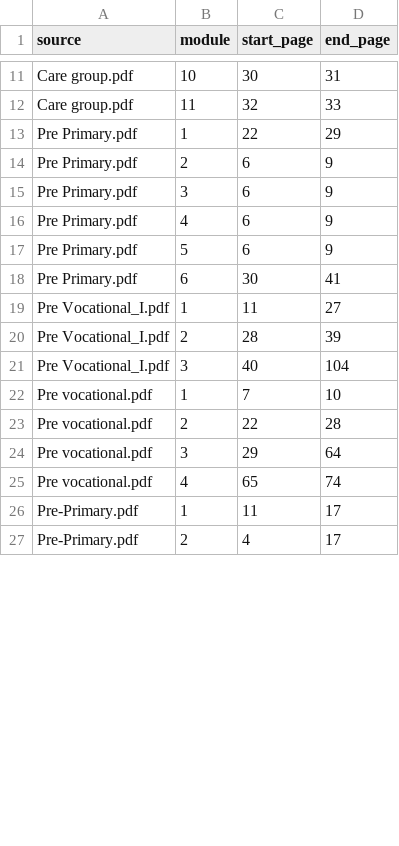
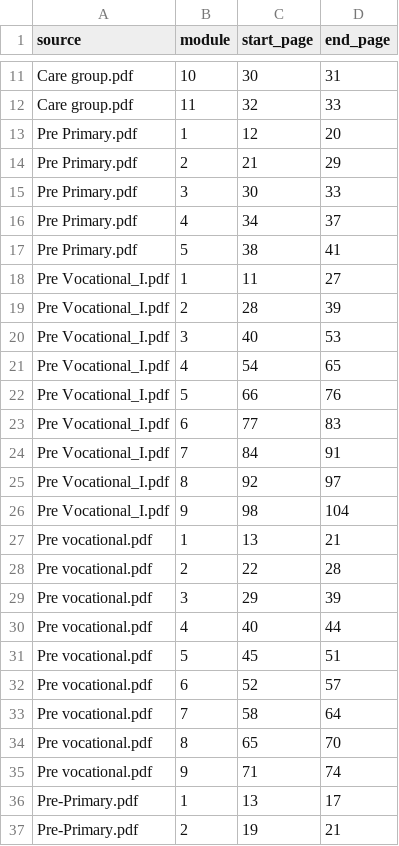
Before and after one commit to arxhr007/neurolearn, a CSV file: chapter_modules.csv, drawn as a sheet; only a part is shown, gaps mark what is left out; the diff covers the shown part only.

Commit message:
did manual entry

```diff
--- a/chapter_modules.csv
+++ b/chapter_modules.csv
@@ -12,16 +12,26 @@ Care group.pdf,10,30,31
 Care group.pdf,11,32,33
-Pre Primary.pdf,1,22,29
-Pre Primary.pdf,2,6,9
-Pre Primary.pdf,3,6,9
-Pre Primary.pdf,4,6,9
-Pre Primary.pdf,5,6,9
-Pre Primary.pdf,6,30,41
+Pre Primary.pdf,1,12,20
+Pre Primary.pdf,2,21,29
+Pre Primary.pdf,3,30,33
+Pre Primary.pdf,4,34,37
+Pre Primary.pdf,5,38,41
 Pre Vocational_I.pdf,1,11,27
 Pre Vocational_I.pdf,2,28,39
-Pre Vocational_I.pdf,3,40,104
-Pre vocational.pdf,1,7,10
+Pre Vocational_I.pdf,3,40,53
+Pre Vocational_I.pdf,4,54,65
+Pre Vocational_I.pdf,5,66,76
+Pre Vocational_I.pdf,6,77,83
+Pre Vocational_I.pdf,7,84,91
+Pre Vocational_I.pdf,8,92,97
+Pre Vocational_I.pdf,9,98,104
+Pre vocational.pdf,1,13,21
 Pre vocational.pdf,2,22,28
-Pre vocational.pdf,3,29,64
-Pre vocational.pdf,4,65,74
-Pre-Primary.pdf,1,11,17
-Pre-Primary.pdf,2,4,17
+Pre vocational.pdf,3,29,39
+Pre vocational.pdf,4,40,44
+Pre vocational.pdf,5,45,51
+Pre vocational.pdf,6,52,57
+Pre vocational.pdf,7,58,64
+Pre vocational.pdf,8,65,70
+Pre vocational.pdf,9,71,74
+Pre-Primary.pdf,1,13,17
+Pre-Primary.pdf,2,19,21
```
Also changed, not shown: 11 added rows, 4 removed rows and 27 edited cells elsewhere in this file.
